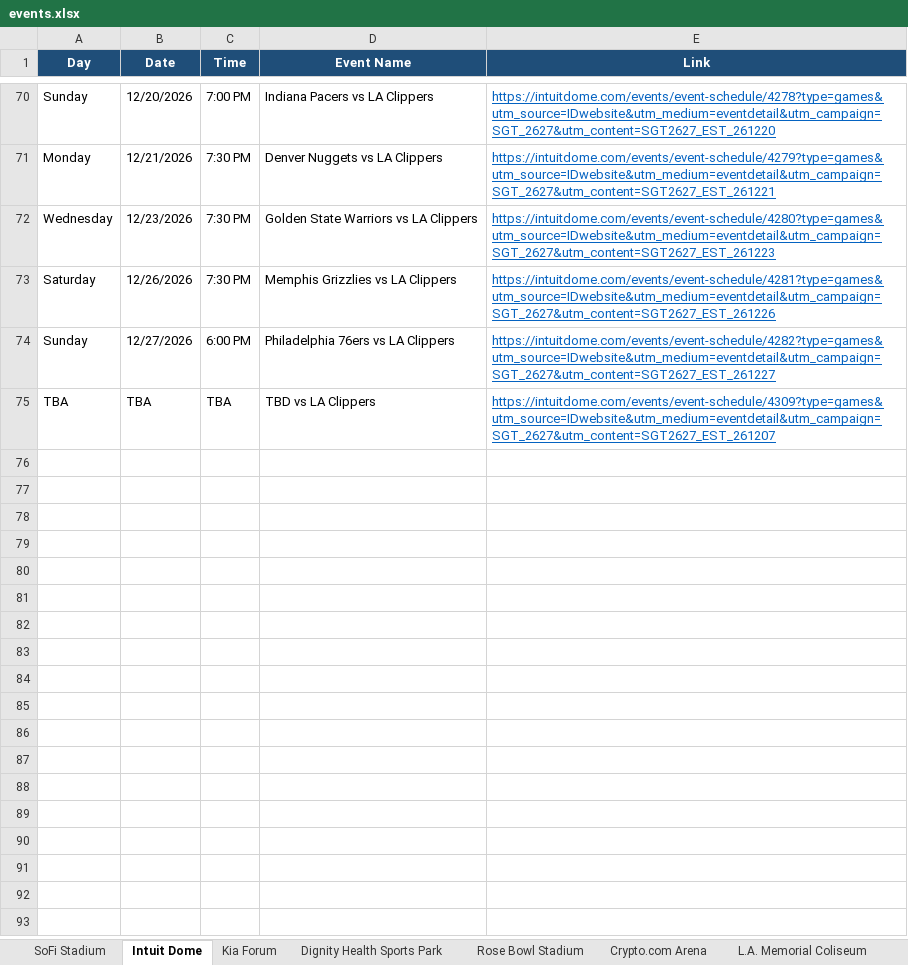
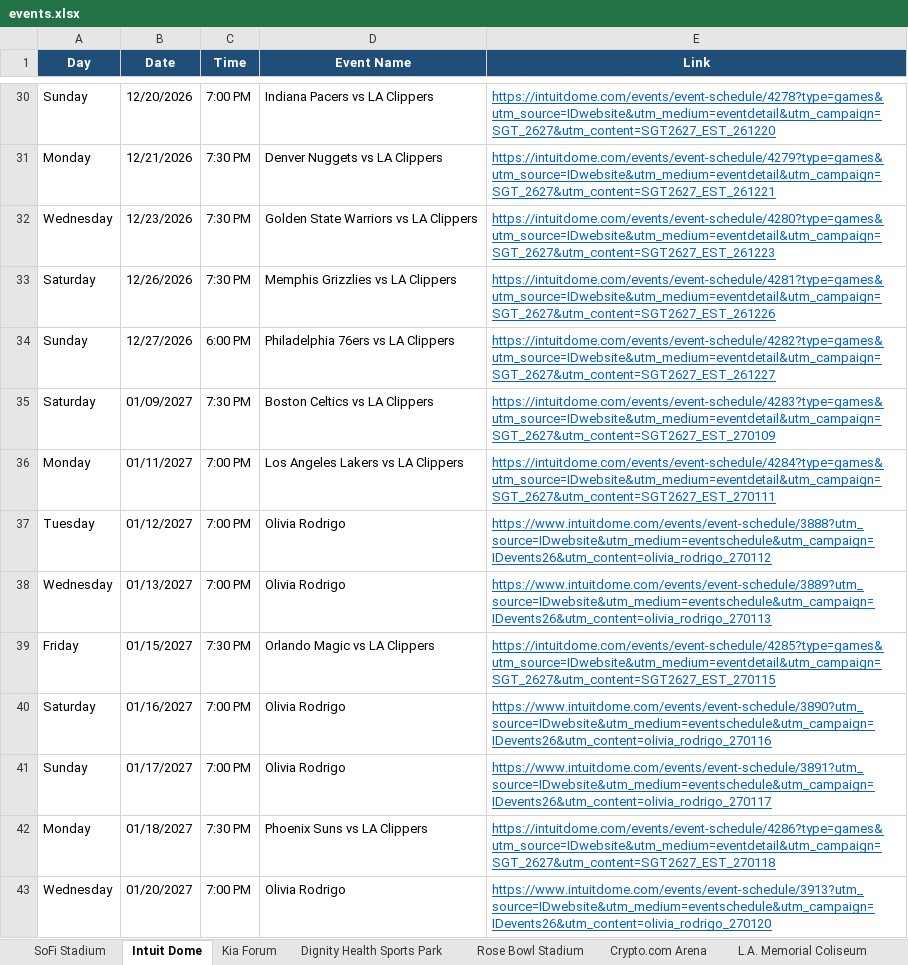
Before and after one commit to hannahlee-vzw/southern_california_events, an Excel workbook: docs/events.xlsx, sheet Intuit Dome, drawn as a sheet; only a part is shown, gaps mark what is left out; values as stored, in another font and other column widths than the file's, no borders; the diff covers the shown part only; the diff names each change by its address in the sheet, - before the commit and + after, or states it on an @@ line.

```diff
--- a/docs/events.xlsx (sheet Intuit Dome)
+++ b/docs/events.xlsx (sheet Intuit Dome)
@@ row 75 moved to row 29: TBA @@
+row 35: Saturday | 01/09/2027 | 7:30 PM | Boston Celtics vs LA Clippers | https://intuitdome.com/events/event-schedule/4283?type=games&utm_source=IDwebsite&utm_medium=eventdetail&utm_campaign=SGT_2627&utm_content=SGT2627_EST_270109
+row 36: Monday | 01/11/2027 | 7:00 PM | Los Angeles Lakers vs LA Clippers | https://intuitdome.com/events/event-schedule/4284?type=games&utm_source=IDwebsite&utm_medium=eventdetail&utm_campaign=SGT_2627&utm_content=SGT2627_EST_270111
+row 37: Tuesday | 01/12/2027 | 7:00 PM | Olivia Rodrigo | https://www.intuitdome.com/events/event-schedule/3888?utm_source=IDwebsite&utm_medium=eventschedule&utm_campaign=IDevents26&utm_content=olivia_rodrigo_270112
+row 38: Wednesday | 01/13/2027 | 7:00 PM | Olivia Rodrigo | https://www.intuitdome.com/events/event-schedule/3889?utm_source=IDwebsite&utm_medium=eventschedule&utm_campaign=IDevents26&utm_content=olivia_rodrigo_270113
+row 39: Friday | 01/15/2027 | 7:30 PM | Orlando Magic vs LA Clippers | https://intuitdome.com/events/event-schedule/4285?type=games&utm_source=IDwebsite&utm_medium=eventdetail&utm_campaign=SGT_2627&utm_content=SGT2627_EST_270115
+row 40: Saturday | 01/16/2027 | 7:00 PM | Olivia Rodrigo | https://www.intuitdome.com/events/event-schedule/3890?utm_source=IDwebsite&utm_medium=eventschedule&utm_campaign=IDevents26&utm_content=olivia_rodrigo_270116
+row 41: Sunday | 01/17/2027 | 7:00 PM | Olivia Rodrigo | https://www.intuitdome.com/events/event-schedule/3891?utm_source=IDwebsite&utm_medium=eventschedule&utm_campaign=IDevents26&utm_content=olivia_rodrigo_270117
+row 42: Monday | 01/18/2027 | 7:30 PM | Phoenix Suns vs LA Clippers | https://intuitdome.com/events/event-schedule/4286?type=games&utm_source=IDwebsite&utm_medium=eventdetail&utm_campaign=SGT_2627&utm_content=SGT2627_EST_270118
+row 43: Wednesday | 01/20/2027 | 7:00 PM | Olivia Rodrigo | https://www.intuitdome.com/events/event-schedule/3913?utm_source=IDwebsite&utm_medium=eventschedule&utm_campaign=IDevents26&utm_content=olivia_rodrigo_270120
```
Also changed, not shown: 32 added rows and 41 removed rows elsewhere in this sheet, sheet Past Events, sheet L.A. Memorial Coliseum, 3 other files.
